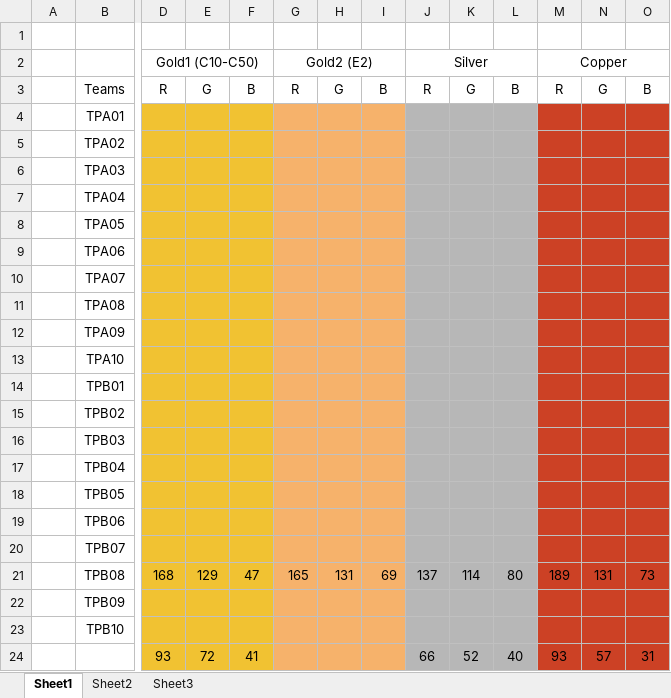
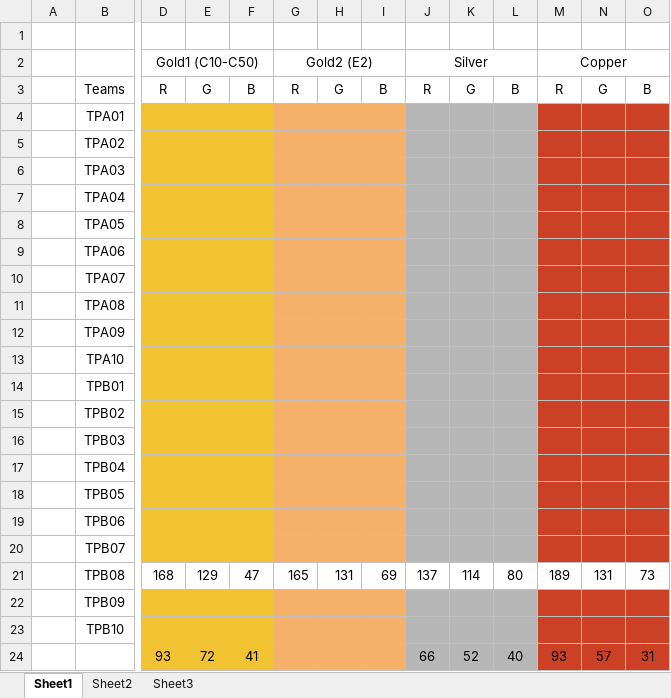
Before and after one commit to FlorianCousin/ProjetImage, an Excel workbook: CalibSample .xlsx, sheet Sheet1, drawn as a sheet; only a part is shown, gaps mark what is left out; values as stored, in another font and other column widths than the file's, no borders; conditional formats not drawn; the diff names each change by its address in the sheet, - before the commit and + after, or states it on an @@ line.

```diff
--- a/CalibSample .xlsx (sheet Sheet1)
+++ b/CalibSample .xlsx (sheet Sheet1)
-D21:F21 fill: #F1C232
+D21:F21 fill: none
-G21:I21 fill: #F6B26B
+G21:I21 fill: none
-J21:L21 fill: #B7B7B7
+J21:L21 fill: none
-M21:O21 fill: #CC4125
+M21:O21 fill: none
```
Also changed, not shown: 2 other files.
